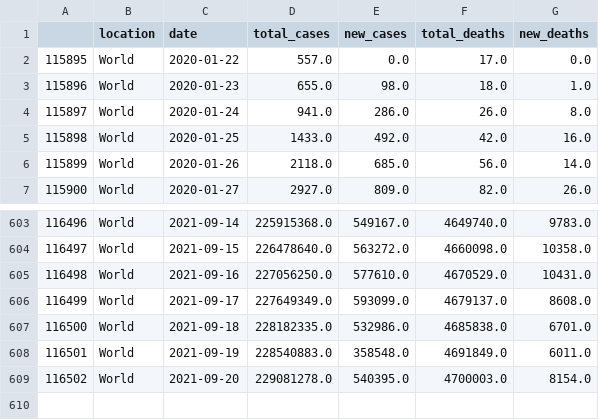
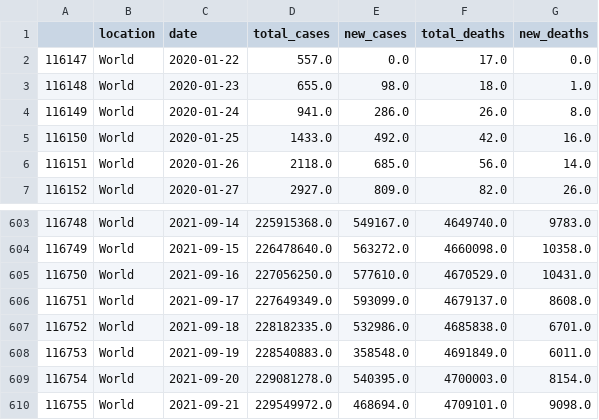
Before and after one commit to antonio-hickey/gDash, a CSV file: app/data/covid/world_c19.csv, drawn as a sheet; only a part is shown, gaps mark what is left out; the diff names each change by its address in the sheet, - before the commit and + after, or states it on an @@ line.

Commit message:
Automated Data Update

```diff
--- a/app/data/covid/world_c19.csv
+++ b/app/data/covid/world_c19.csv
@@ column A renumbered between rows 2 and 609 @@
+row 610: 116755 | World | 2021-09-21 | 229549972.0 | 468694.0 | 4709101.0 | 9098.0
```
